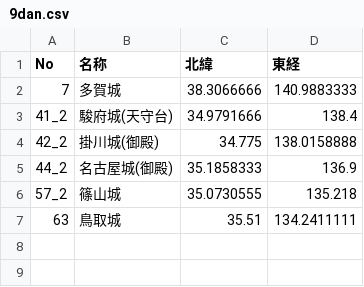
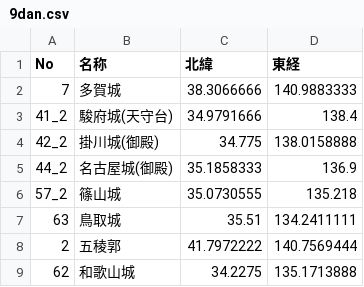
Before and after one commit to FRANKI3420/Castles-Visiting-Record-Website, a CSV file: data/9dan.csv, drawn as a sheet.

```diff
--- a/data/9dan.csv
+++ b/data/9dan.csv
@@ -7 +7,3 @@ No,名称,北緯,東経
 63,鳥取城,35.51,134.2411111
+2,五稜郭,41.7972222,140.7569444
+62,和歌山城,34.2275,135.1713888
```
Also changed, not shown: data/catsle_card.csv, data/catsle_card_zoku.csv, 43 other files.
